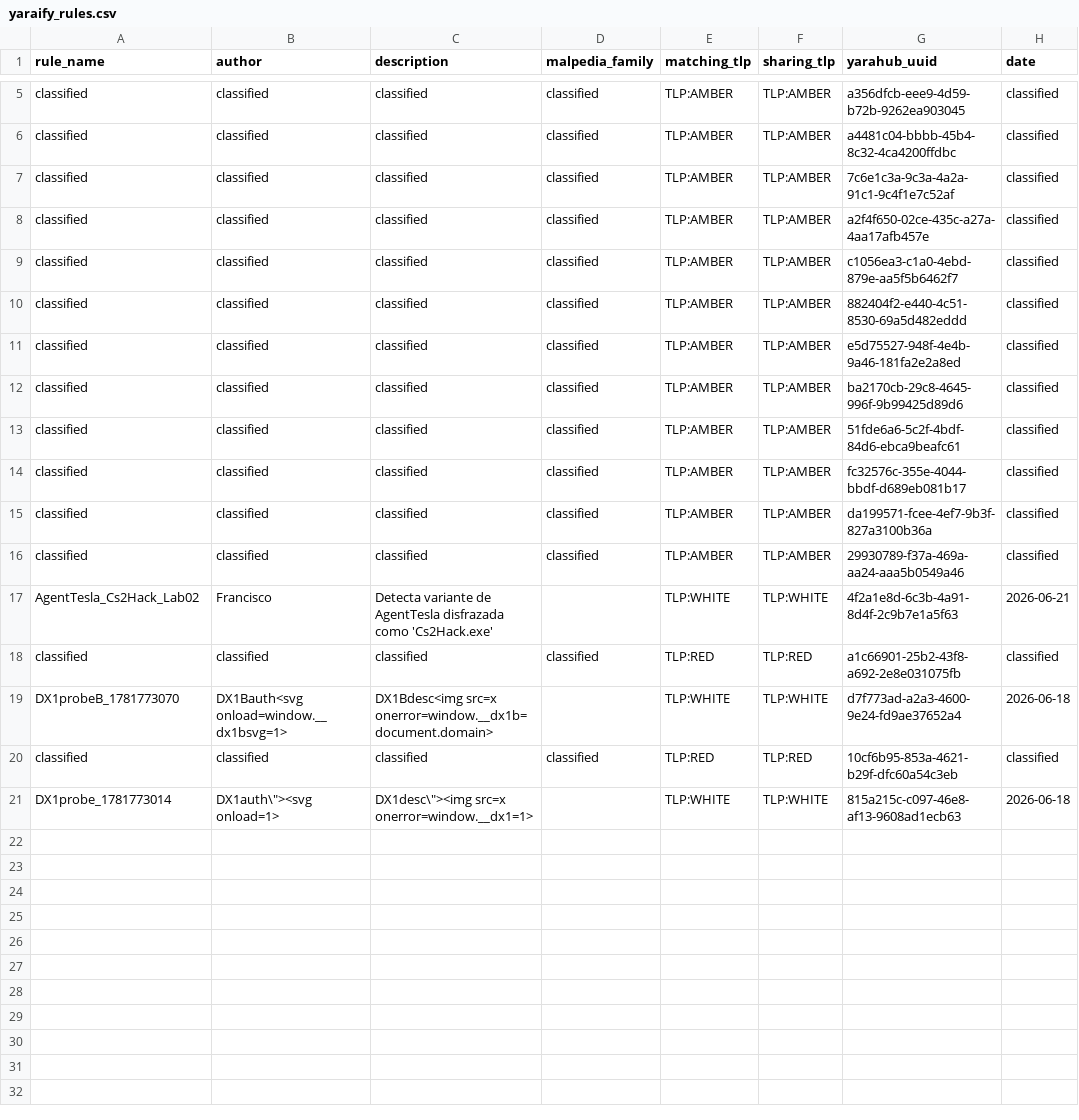
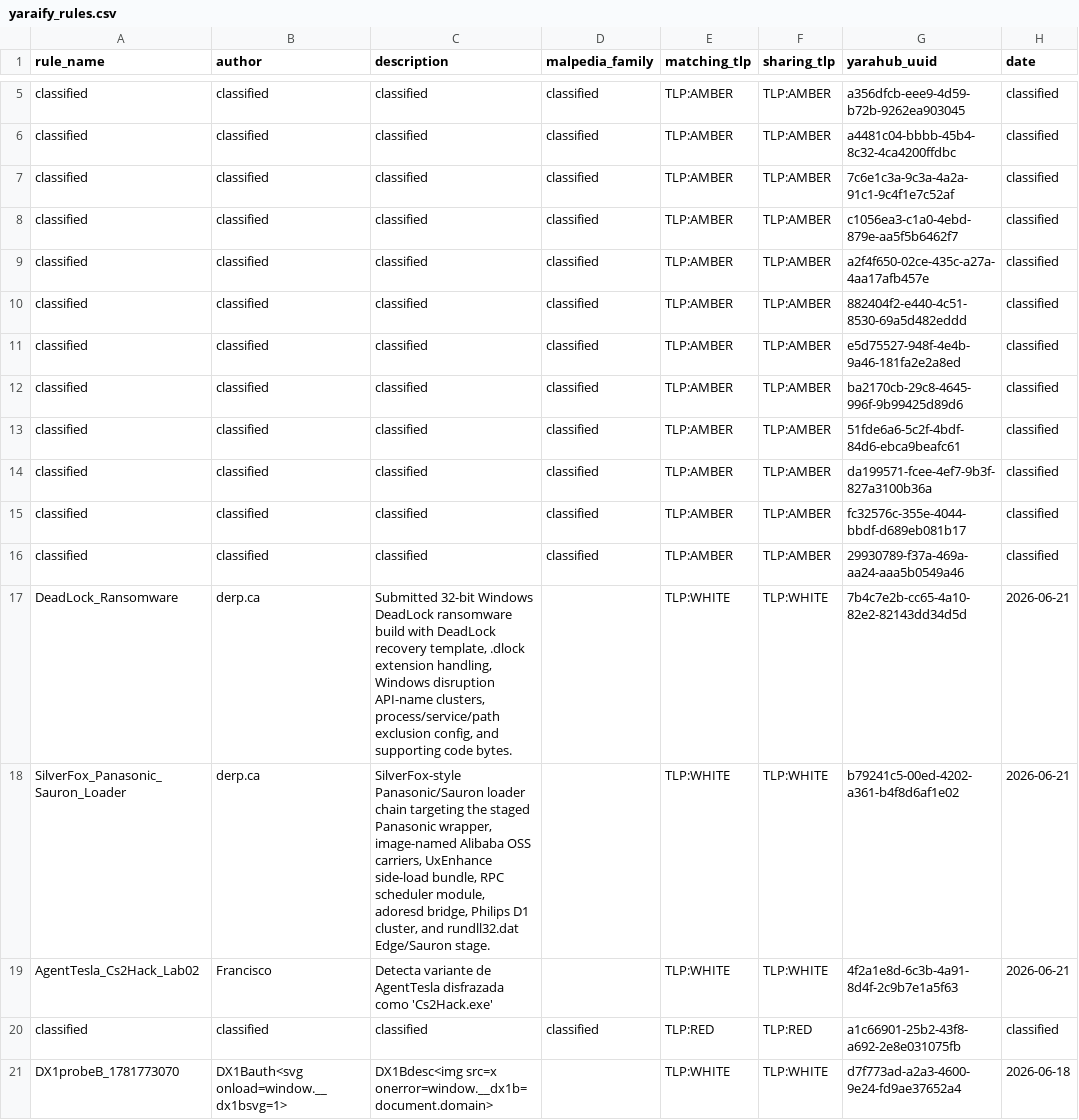
Before and after one commit to elchacal801/threat-intel-reference, a CSV file: data/raw/yaraify_rules.csv, drawn as a sheet; only a part is shown, gaps mark what is left out.

```diff
--- a/data/raw/yaraify_rules.csv
+++ b/data/raw/yaraify_rules.csv
@@ -7,4 +7,4 @@ classified,classified,classified,classified,TLP:AMBER,TLP:AMBER,a4481c04-bbbb-45
 classified,classified,classified,classified,TLP:AMBER,TLP:AMBER,7c6e1c3a-9c3a-4a2a-91c1-9c4f1e7c52af,classified
+classified,classified,classified,classified,TLP:AMBER,TLP:AMBER,c1056ea3-c1a0-4ebd-879e-aa5f5b6462f7,classified
 classified,classified,classified,classified,TLP:AMBER,TLP:AMBER,a2f4f650-02ce-435c-a27a-4aa17afb457e,classified
-classified,classified,classified,classified,TLP:AMBER,TLP:AMBER,c1056ea3-c1a0-4ebd-879e-aa5f5b6462f7,classified
 classified,classified,classified,classified,TLP:AMBER,TLP:AMBER,882404f2-e440-4c51-8530-69a5d482eddd,classified
@@ -13,5 +13,7 @@ classified,classified,classified,classified,TLP:AMBER,TLP:AMBER,ba2170cb-29c8-46
 classified,classified,classified,classified,TLP:AMBER,TLP:AMBER,51fde6a6-5c2f-4bdf-84d6-ebca9beafc61,classified
+classified,classified,classified,classified,TLP:AMBER,TLP:AMBER,da199571-fcee-4ef7-9b3f-827a3100b36a,classified
 classified,classified,classified,classified,TLP:AMBER,TLP:AMBER,fc32576c-355e-4044-bbdf-d689eb081b17,classified
-classified,classified,classified,classified,TLP:AMBER,TLP:AMBER,da199571-fcee-4ef7-9b3f-827a3100b36a,classified
 classified,classified,classified,classified,TLP:AMBER,TLP:AMBER,29930789-f37a-469a-aa24-aaa5b0549a46,classified
+DeadLock_Ransomware,derp.ca,"Submitted 32-bit Windows DeadLock ransomware build with DeadLock recovery template, .dlock extension handling, Windows disruption API-name clusters, process/service/path exclusion config, and supporting code bytes.",,TLP:WHITE,TLP:WHITE,7b4c7e2b-cc65-4a10-82e2-82143dd34d5d,2026-06-21
+SilverFox_Panasonic_Sauron_Loader,derp.ca,"SilverFox-style Panasonic/Sauron loader chain targeting the staged Panasonic wrapper, image-named Alibaba OSS carriers, UxEnhance side-load bundle, RPC scheduler module, adoresd bridge, Philips D1 cluster, and rundll32.dat Edge/Sauron stage.",,TLP:WHITE,TLP:WHITE,b79241c5-00ed-4202-a361-b4f8d6af1e02,2026-06-21
 AgentTesla_Cs2Hack_Lab02,Francisco,Detecta variante de AgentTesla disfrazada como 'Cs2Hack.exe',,TLP:WHITE,TLP:WHITE,4f2a1e8d-6c3b-4a91-8d4f-2c9b7e1a5f63,2026-06-21
@@ -19,3 +21 @@ classified,classified,classified,classified,TLP:RED,TLP:RED,a1c66901-25b2-43f8-a
 DX1probeB_1781773070,DX1Bauth<svg onload=window.__dx1bsvg=1>,DX1Bdesc<img src=x onerror=window.__dx1b=document.domain>,,TLP:WHITE,TLP:WHITE,d7f773ad-a2a3-4600-9e24-fd9ae37652a4,2026-06-18
-classified,classified,classified,classified,TLP:RED,TLP:RED,10cf6b95-853a-4621-b29f-dfc60a54c3eb,classified
-DX1probe_1781773014,"DX1auth\""><svg onload=1>","DX1desc\""><img src=x onerror=window.__dx1=1>",,TLP:WHITE,TLP:WHITE,815a215c-c097-46e8-af13-9608ad1ecb63,2026-06-18
```
Also changed, not shown: data/normalized/malware_families.csv, 12 other files.
